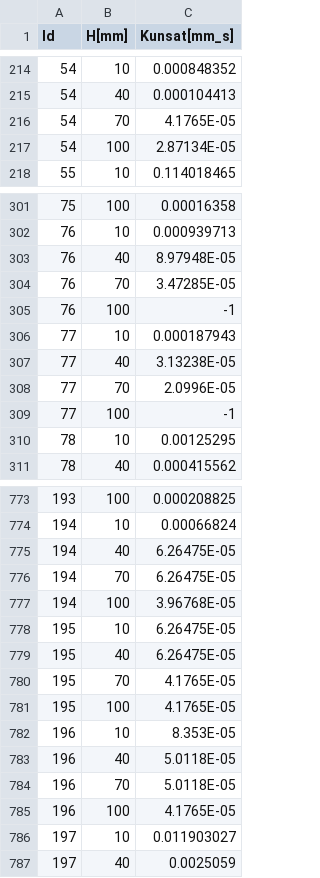
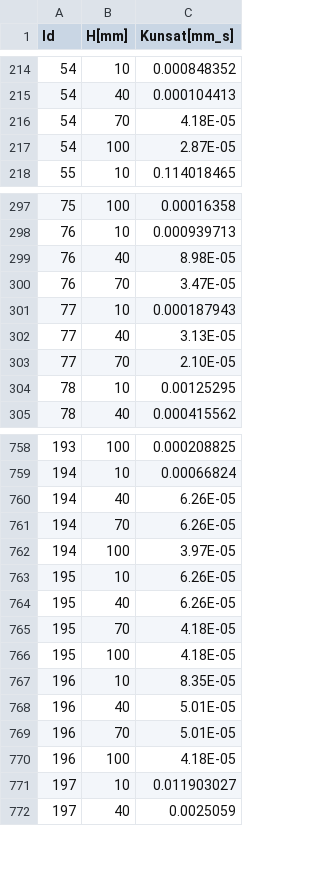
Before and after one commit to tlienart/SoilWater_ToolBox, a CSV file: INPUT/SFF_Kunsat_H.csv, drawn as a sheet; only a part is shown, gaps mark what is left out; the diff covers the shown part only.

```diff
--- a/INPUT/SFF_Kunsat_H.csv
+++ b/INPUT/SFF_Kunsat_H.csv
@@ -215,4 +215,4 @@ Id,H[mm],Kunsat[mm_s]
 54,40,0.000104413
-54,70,4.1765E-05
-54,100,2.87134E-05
+54,70,4.18E-05
+54,100,2.87E-05
 55,10,0.114018465
@@ -302,9 +298,7 @@ Id,H[mm],Kunsat[mm_s]
 76,10,0.000939713
-76,40,8.97948E-05
-76,70,3.47285E-05
-76,100,-1
+76,40,8.98E-05
+76,70,3.47E-05
 77,10,0.000187943
-77,40,3.13238E-05
-77,70,2.0996E-05
-77,100,-1
+77,40,3.13E-05
+77,70,2.10E-05
 78,10,0.00125295
@@ -774,13 +759,13 @@ Id,H[mm],Kunsat[mm_s]
 194,10,0.00066824
-194,40,6.26475E-05
-194,70,6.26475E-05
-194,100,3.96768E-05
-195,10,6.26475E-05
-195,40,6.26475E-05
-195,70,4.1765E-05
-195,100,4.1765E-05
-196,10,8.353E-05
-196,40,5.0118E-05
-196,70,5.0118E-05
-196,100,4.1765E-05
+194,40,6.26E-05
+194,70,6.26E-05
+194,100,3.97E-05
+195,10,6.26E-05
+195,40,6.26E-05
+195,70,4.18E-05
+195,100,4.18E-05
+196,10,8.35E-05
+196,40,5.01E-05
+196,70,5.01E-05
+196,100,4.18E-05
 197,10,0.011903027
```
Also changed, not shown: 14 removed rows and 96 edited cells elsewhere in this file, 4 other files.
